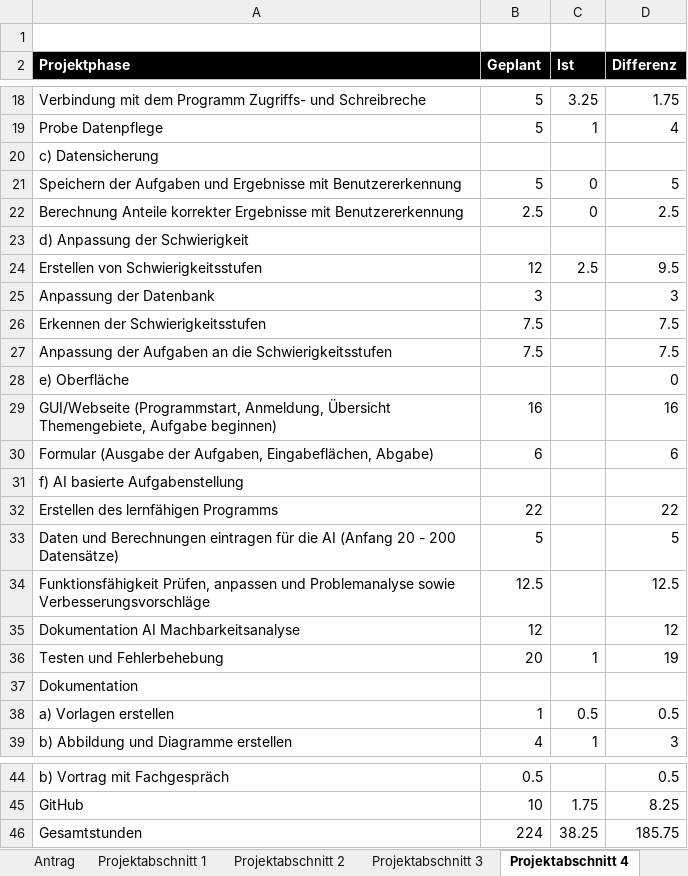
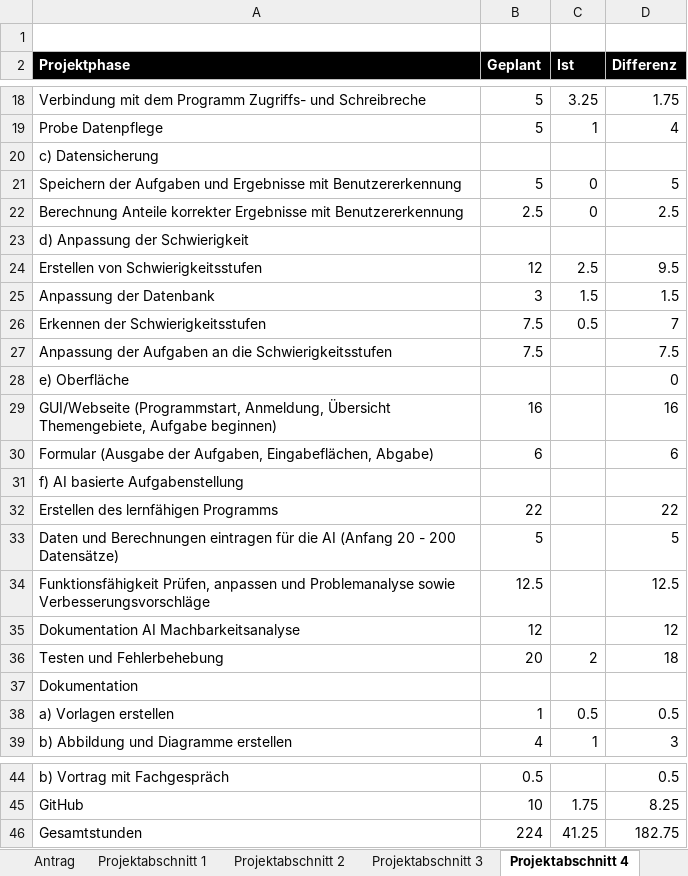
Before and after one commit to JellefAbbenseth/schoolProject, an Excel workbook: Documents/Dokumentation/Projektphasen.xlsx, sheet Projektabschnitt 4, drawn as a sheet; only a part is shown, gaps mark what is left out; values as stored, in another font and other column widths than the file's, no borders; table styles not drawn; the diff names each change by its address in the sheet, - before the commit and + after, or states it on an @@ line.

```diff
--- a/Documents/Dokumentation/Projektphasen.xlsx (sheet Projektabschnitt 4)
+++ b/Documents/Dokumentation/Projektphasen.xlsx (sheet Projektabschnitt 4)
-C25 (Ist): (empty)
+C25 (Ist): 1.5
-D25 (Differenz): 3
+D25 (Differenz): 1.5
-C26 (Ist): (empty)
+C26 (Ist): 0.5
-D26 (Differenz): 7.5
+D26 (Differenz): 7
-C36 (Ist): 1
+C36 (Ist): 2
-D36 (Differenz): 19
+D36 (Differenz): 18
-C46 (Ist): 38.25
+C46 (Ist): 41.25
-D46 (Differenz): 185.75
+D46 (Differenz): 182.75
```
Also changed, not shown: Documents/Wochenplan und -bericht/Orga_Wochenplan_KW28.xlsx.
